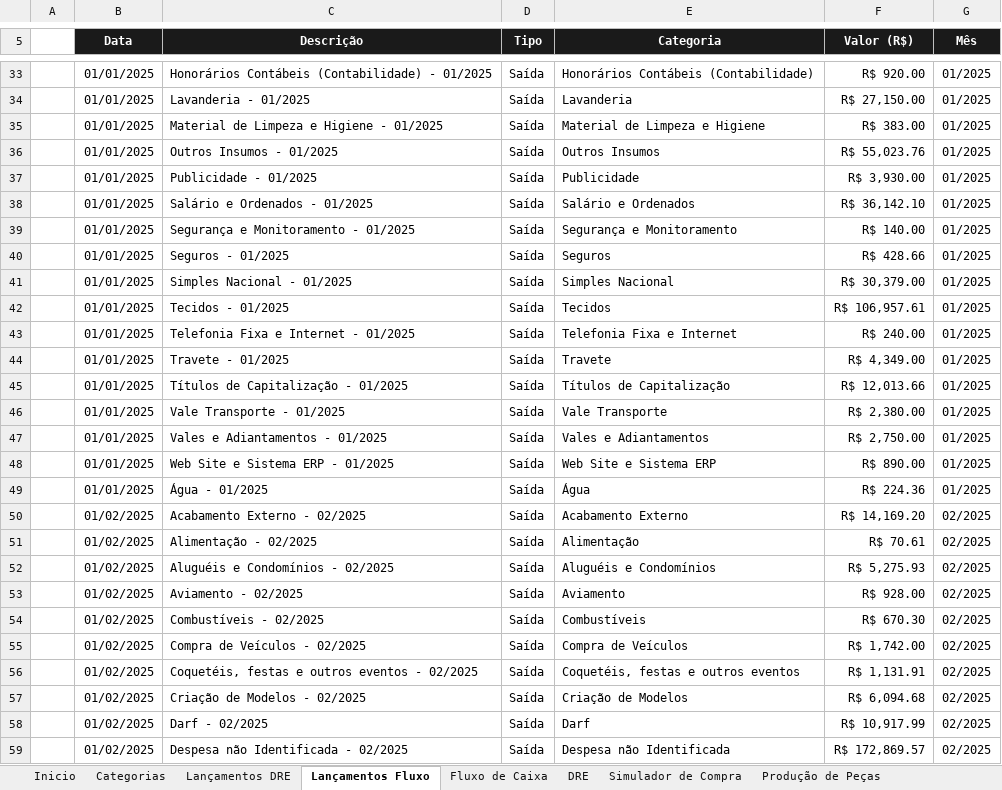
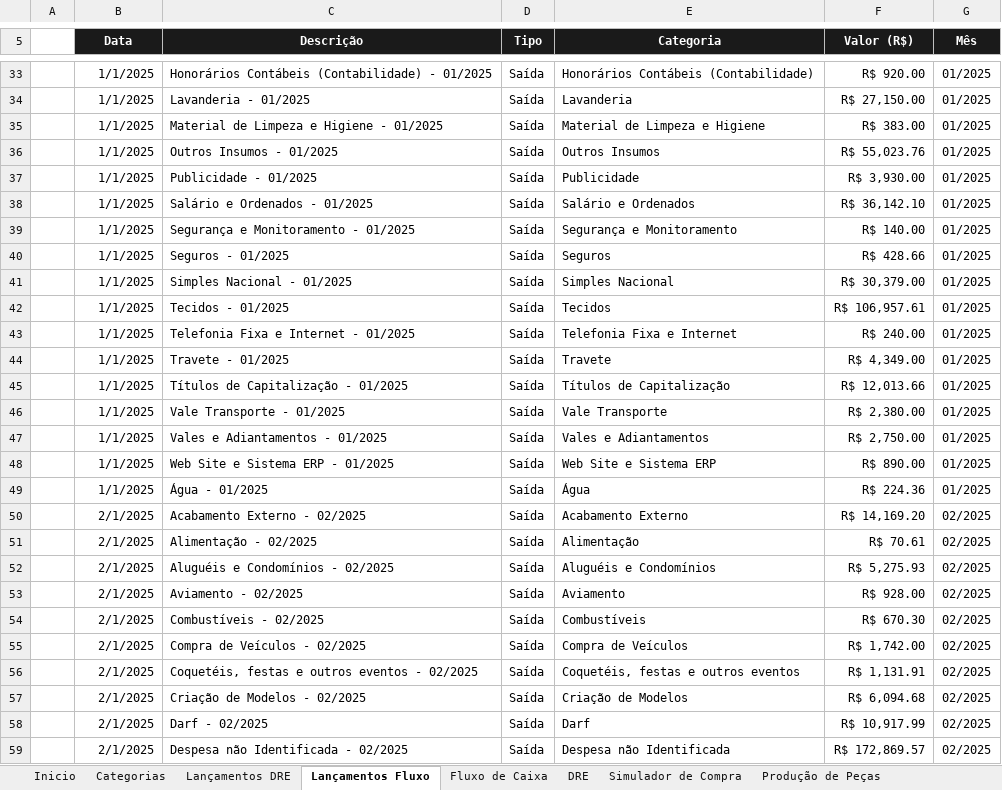
Before and after one commit to thaysmoraes-lab/Sistema_Financeiro_CODI, an Excel workbook: sistema_financeiro.xlsx, sheet Lançamentos Fluxo, drawn as a sheet; only a part is shown, gaps mark what is left out; values as stored, in another font and other column widths than the file's, no borders; the diff covers the shown part only; the diff names each change by its address in the sheet, - before the commit and + after, or states it on an @@ line.

```diff
--- a/sistema_financeiro.xlsx (sheet Lançamentos Fluxo)
+++ b/sistema_financeiro.xlsx (sheet Lançamentos Fluxo)
-B33:B49 (Data): 01/01/2025
+B33:B49 (Data): 1/1/2025
-B50:B59 (Data): 01/02/2025
+B50:B59 (Data): 2/1/2025
```
Also changed, not shown: 685 edited cells elsewhere in this sheet, sheet Lançamentos DRE, sheet Simulador de Compra, hidden cells, charts or pictures, 1 other file.
